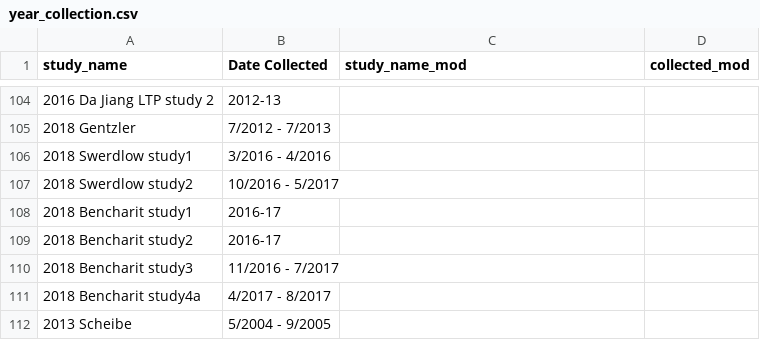
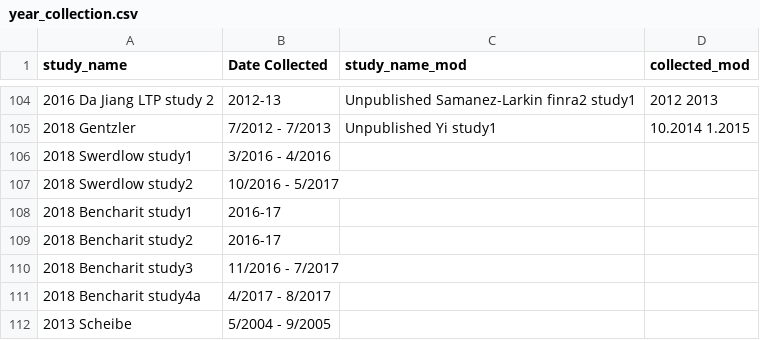
Before and after one commit to mlko53/IA-Meta, a CSV file: standardize/standardize_pt1/year_collection.csv, drawn as a sheet; only a part is shown, gaps mark what is left out; the diff covers the shown part only; the diff names each change by its address in the sheet, - before the commit and + after, or states it on an @@ line.

```diff
--- a/standardize/standardize_pt1/year_collection.csv
+++ b/standardize/standardize_pt1/year_collection.csv
-C104 (study_name_mod): (empty)
+C104 (study_name_mod): Unpublished Samanez-Larkin finra2 study1
-D104 (collected_mod): (empty)
+D104 (collected_mod): 2012 2013
-C105 (study_name_mod): (empty)
+C105 (study_name_mod): Unpublished Yi study1
-D105 (collected_mod): (empty)
+D105 (collected_mod): 10.2014 1.2015
```
Also changed, not shown: 34 edited cells elsewhere in this file, 1 other file.
